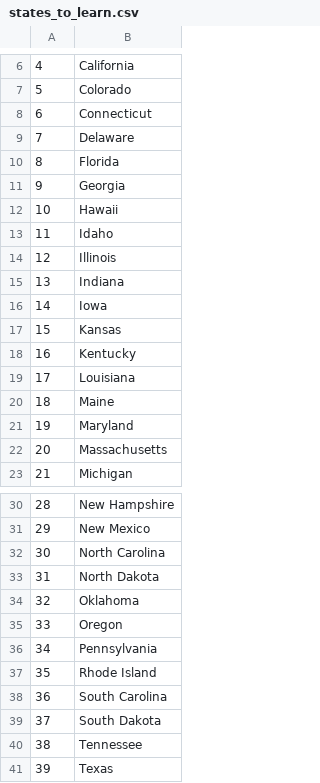
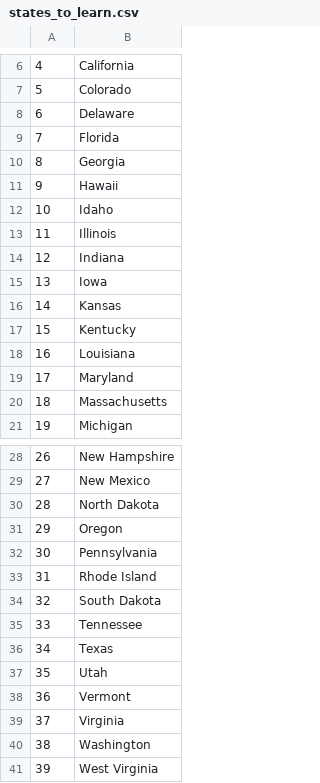
Before and after one commit to jdungao15/100-days-challenge, a CSV file: day-25/us-states-game-start/states_to_learn.csv, drawn as a sheet; only a part is shown, gaps mark what is left out; the shorter side is filled out with more unchanged rows; removed rows and columns are numbered as before the commit, all else as after; the diff names each change by its address in the sheet, - before the commit and + after, or states it on an @@ line.

```diff
--- a/day-25/us-states-game-start/states_to_learn.csv
+++ b/day-25/us-states-game-start/states_to_learn.csv
-row 8: 6 | Connecticut
@@ column A renumbered from row 8 down @@
-row 20: 18 | Maine
-row 32: 30 | North Carolina
-row 34: 32 | Oklahoma
-row 38: 36 | South Carolina
```
Also changed, not shown: 3 other files.
